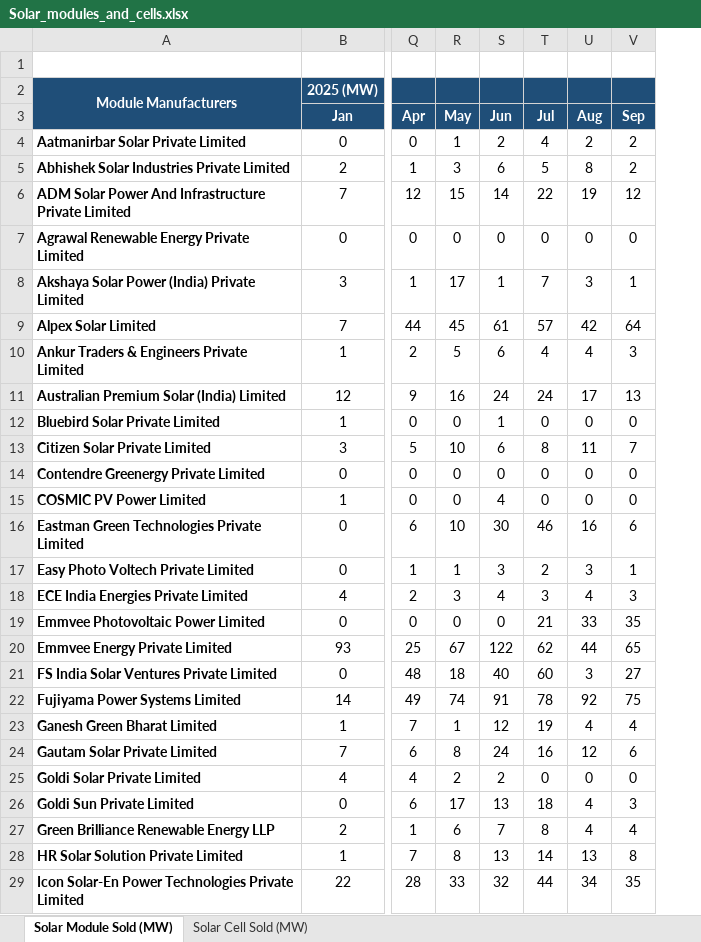
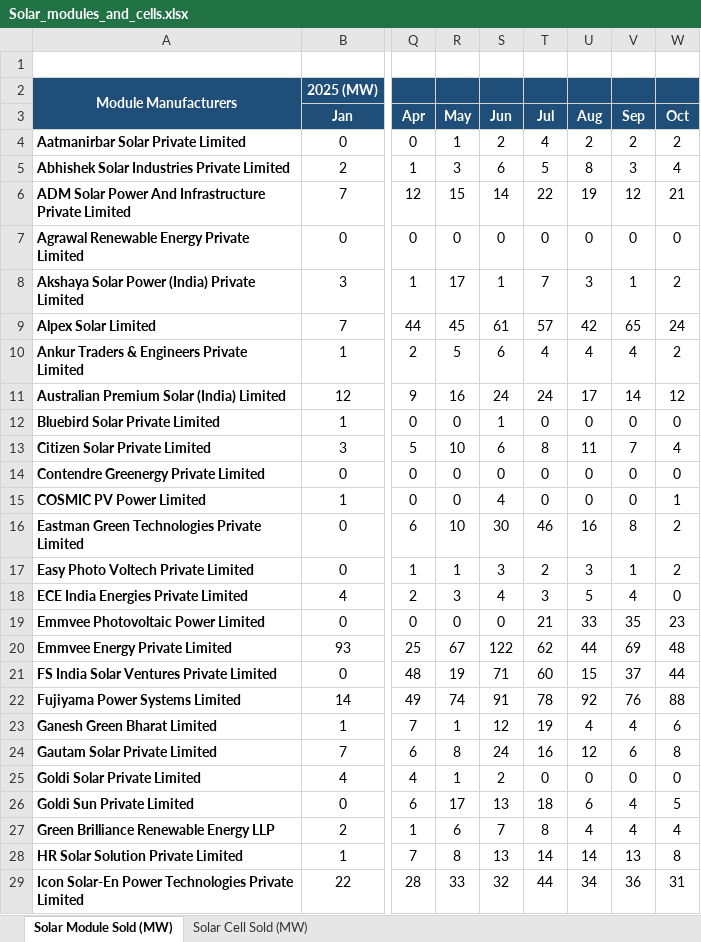
Before and after one commit to Poweravendus/Power, an Excel workbook: Solar_modules_and_cells.xlsx, sheet Solar Module Sold (MW), drawn as a sheet; only a part is shown, gaps mark what is left out; values as stored, in another font and other column widths than the file's, no borders; charts and pictures not drawn; the diff covers the shown part only; the diff names each change by its address in the sheet, - before the commit and + after, or states it on an @@ line.

```diff
--- a/Solar_modules_and_cells.xlsx (sheet Solar Module Sold (MW))
+++ b/Solar_modules_and_cells.xlsx (sheet Solar Module Sold (MW))
+column W, rows 3-29: Oct | 2 | 4 | 21 | 0 | 2 | 24 | 2 | 12 | 0 | 4 | 0 | 1 | 2 | 2 | 0 | 23 | 48 | 44 | 88 | 6 | 8 | 0 | 5 | 4 | 8 | 31
-V5: 2
+V5: 3
-V9: 64
+V9: 65
-V10: 3
+V10: 4
-V11: 13
+V11: 14
-V16: 6
+V16: 8
-U18: 4
+U18: 5
-V18: 3
+V18: 4
-V20: 65
+V20: 69
-R21: 18
+R21: 19
-S21: 40
+S21: 71
-U21: 3
+U21: 15
-V21: 27
+V21: 37
-V22: 75
+V22: 76
-R25: 2
+R25: 1
-U26: 4
+U26: 6
-V26: 3
+V26: 4
-U28: 13
+U28: 14
-V28: 8
+V28: 13
-V29: 35
+V29: 36
```
Also changed, not shown: 24 edited cells elsewhere in this sheet, sheet Solar Cell Sold (MW).
